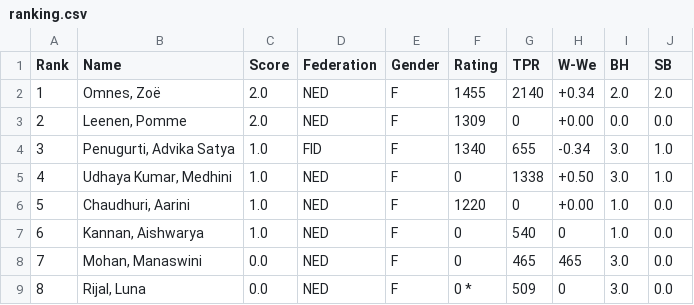
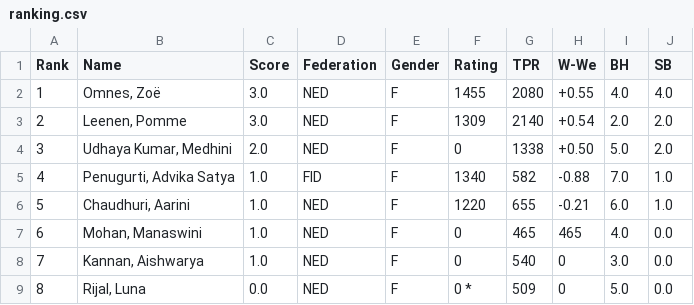
Before and after one commit to Frank-L93/frank, a CSV file: public/uploads/2026/Dm/SMWSite/rnd04/ranking.csv, drawn as a sheet.

```diff
--- a/public/uploads/2026/Dm/SMWSite/rnd04/ranking.csv
+++ b/public/uploads/2026/Dm/SMWSite/rnd04/ranking.csv
@@ -1,9 +1,9 @@
 Rank;Name;Score;Federation;Gender;Rating;TPR;W-We;BH;SB
-1;"Omnes, Zoë";2.0;NED;F;1455;2140;+0.34; 2.0; 2.0
-2;"Leenen, Pomme";2.0;NED;F;1309;0;+0.00; 0.0; 0.0
-3;"Penugurti, Advika Satya";1.0;FID;F;1340;655;-0.34; 3.0; 1.0
-4;"Udhaya Kumar, Medhini";1.0;NED;F;0;1338;+0.50; 3.0; 1.0
-5;"Chaudhuri, Aarini";1.0;NED;F;1220;0;+0.00; 1.0; 0.0
-6;"Kannan, Aishwarya";1.0;NED;F;0;540;0; 1.0; 0.0
-7;"Mohan, Manaswini";0.0;NED;F;0;465; 465; 3.0; 0.0
-8;"Rijal, Luna";0.0;NED;F;0 *;509;0; 3.0; 0.0
+1;"Omnes, Zoë";3.0;NED;F;1455;2080;+0.55; 4.0; 4.0
+2;"Leenen, Pomme";3.0;NED;F;1309;2140;+0.54; 2.0; 2.0
+3;"Udhaya Kumar, Medhini";2.0;NED;F;0;1338;+0.50; 5.0; 2.0
+4;"Penugurti, Advika Satya";1.0;FID;F;1340;582;-0.88; 7.0; 1.0
+5;"Chaudhuri, Aarini";1.0;NED;F;1220;655;-0.21; 6.0; 1.0
+6;"Mohan, Manaswini";1.0;NED;F;0;465; 465; 4.0; 0.0
+7;"Kannan, Aishwarya";1.0;NED;F;0;540;0; 3.0; 0.0
+8;"Rijal, Luna";0.0;NED;F;0 *;509;0; 5.0; 0.0
```
Also changed, not shown: public/uploads/2026/Dm/SMWSite/rnd03/pairings.csv, public/uploads/2026/Dm/SMWSite/rnd03/ranking.csv, 47 other files.
